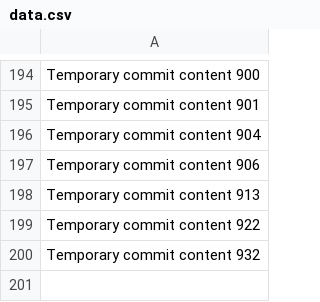
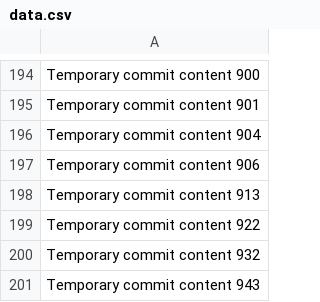
Before and after one commit to Antol8008/GIT, a CSV file: data.csv, drawn as a sheet; only a part is shown, gaps mark what is left out; the diff names each change by its address in the sheet, - before the commit and + after, or states it on an @@ line.

```diff
--- a/data.csv
+++ b/data.csv
+row 201: Temporary commit content 943
```
